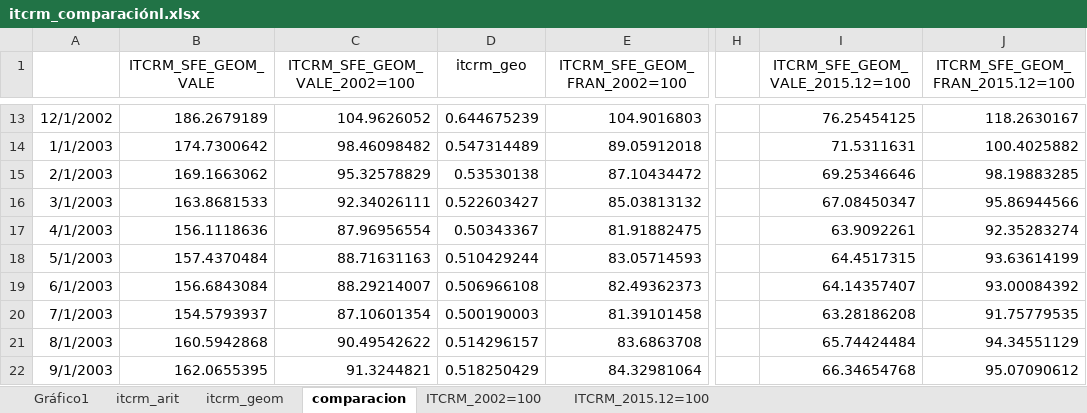
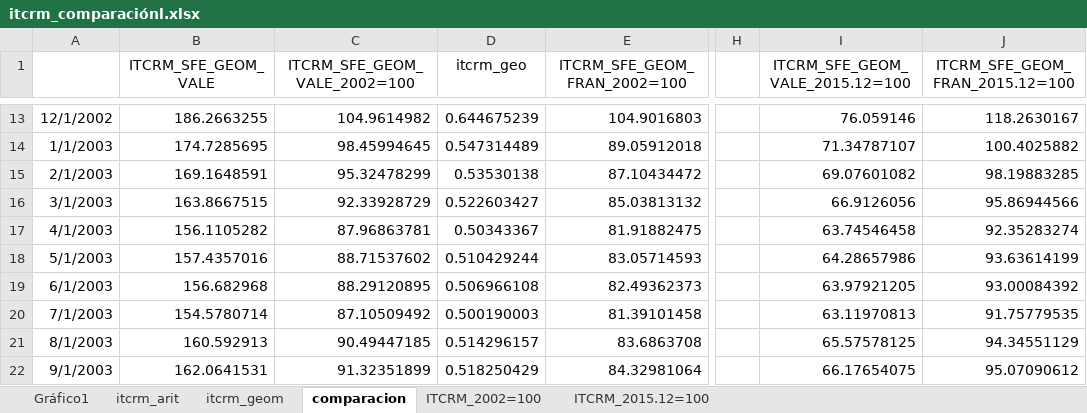
Before and after one commit to franlecam/Paper-ITCRM.SF, an Excel workbook: Archivos de trabajo/Vale/ITCRM/Metodología en R/comparacion/itcrm_comparaciónl.xlsx, sheet comparacion, drawn as a sheet; only a part is shown, gaps mark what is left out; values as stored, in another font and other column widths than the file's, no borders; the diff covers the shown part only; the diff names each change by its address in the sheet, - before the commit and + after, or states it on an @@ line.

```diff
--- a/Archivos de trabajo/Vale/ITCRM/Metodología en R/comparacion/itcrm_comparaciónl.xlsx (sheet comparacion)
+++ b/Archivos de trabajo/Vale/ITCRM/Metodología en R/comparacion/itcrm_comparaciónl.xlsx (sheet comparacion)
-B13 (ITCRM_SFE_GEOM_VALE): 186.2679189
+B13 (ITCRM_SFE_GEOM_VALE): 186.2663255
-C13 (ITCRM_SFE_GEOM_VALE_2002=100): 104.9626052
+C13 (ITCRM_SFE_GEOM_VALE_2002=100): 104.9614982
-I13 (ITCRM_SFE_GEOM_VALE_2015.12=100): 76.25454125
+I13 (ITCRM_SFE_GEOM_VALE_2015.12=100): 76.059146
-B14 (ITCRM_SFE_GEOM_VALE): 174.7300642
+B14 (ITCRM_SFE_GEOM_VALE): 174.7285695
-C14 (ITCRM_SFE_GEOM_VALE_2002=100): 98.46098482
+C14 (ITCRM_SFE_GEOM_VALE_2002=100): 98.45994645
-I14 (ITCRM_SFE_GEOM_VALE_2015.12=100): 71.5311631
+I14 (ITCRM_SFE_GEOM_VALE_2015.12=100): 71.34787107
-B15 (ITCRM_SFE_GEOM_VALE): 169.1663062
+B15 (ITCRM_SFE_GEOM_VALE): 169.1648591
-C15 (ITCRM_SFE_GEOM_VALE_2002=100): 95.32578829
+C15 (ITCRM_SFE_GEOM_VALE_2002=100): 95.32478299
-I15 (ITCRM_SFE_GEOM_VALE_2015.12=100): 69.25346646
+I15 (ITCRM_SFE_GEOM_VALE_2015.12=100): 69.07601082
-B16 (ITCRM_SFE_GEOM_VALE): 163.8681533
+B16 (ITCRM_SFE_GEOM_VALE): 163.8667515
-C16 (ITCRM_SFE_GEOM_VALE_2002=100): 92.34026111
+C16 (ITCRM_SFE_GEOM_VALE_2002=100): 92.33928729
-I16 (ITCRM_SFE_GEOM_VALE_2015.12=100): 67.08450347
+I16 (ITCRM_SFE_GEOM_VALE_2015.12=100): 66.9126056
-B17 (ITCRM_SFE_GEOM_VALE): 156.1118636
+B17 (ITCRM_SFE_GEOM_VALE): 156.1105282
-C17 (ITCRM_SFE_GEOM_VALE_2002=100): 87.96956554
+C17 (ITCRM_SFE_GEOM_VALE_2002=100): 87.96863781
-I17 (ITCRM_SFE_GEOM_VALE_2015.12=100): 63.9092261
+I17 (ITCRM_SFE_GEOM_VALE_2015.12=100): 63.74546458
-B18 (ITCRM_SFE_GEOM_VALE): 157.4370484
+B18 (ITCRM_SFE_GEOM_VALE): 157.4357016
-C18 (ITCRM_SFE_GEOM_VALE_2002=100): 88.71631163
+C18 (ITCRM_SFE_GEOM_VALE_2002=100): 88.71537602
-I18 (ITCRM_SFE_GEOM_VALE_2015.12=100): 64.4517315
+I18 (ITCRM_SFE_GEOM_VALE_2015.12=100): 64.28657986
-B19 (ITCRM_SFE_GEOM_VALE): 156.6843084
+B19 (ITCRM_SFE_GEOM_VALE): 156.682968
-C19 (ITCRM_SFE_GEOM_VALE_2002=100): 88.29214007
+C19 (ITCRM_SFE_GEOM_VALE_2002=100): 88.29120895
-I19 (ITCRM_SFE_GEOM_VALE_2015.12=100): 64.14357407
+I19 (ITCRM_SFE_GEOM_VALE_2015.12=100): 63.97921205
-B20 (ITCRM_SFE_GEOM_VALE): 154.5793937
+B20 (ITCRM_SFE_GEOM_VALE): 154.5780714
-C20 (ITCRM_SFE_GEOM_VALE_2002=100): 87.10601354
+C20 (ITCRM_SFE_GEOM_VALE_2002=100): 87.10509492
-I20 (ITCRM_SFE_GEOM_VALE_2015.12=100): 63.28186208
+I20 (ITCRM_SFE_GEOM_VALE_2015.12=100): 63.11970813
-B21 (ITCRM_SFE_GEOM_VALE): 160.5942868
+B21 (ITCRM_SFE_GEOM_VALE): 160.592913
-C21 (ITCRM_SFE_GEOM_VALE_2002=100): 90.49542622
+C21 (ITCRM_SFE_GEOM_VALE_2002=100): 90.49447185
-I21 (ITCRM_SFE_GEOM_VALE_2015.12=100): 65.74424484
+I21 (ITCRM_SFE_GEOM_VALE_2015.12=100): 65.57578125
-B22 (ITCRM_SFE_GEOM_VALE): 162.0655395
+B22 (ITCRM_SFE_GEOM_VALE): 162.0641531
-C22 (ITCRM_SFE_GEOM_VALE_2002=100): 91.3244821
+C22 (ITCRM_SFE_GEOM_VALE_2002=100): 91.32351899
-I22 (ITCRM_SFE_GEOM_VALE_2015.12=100): 66.34654768
+I22 (ITCRM_SFE_GEOM_VALE_2015.12=100): 66.17654075
```
Also changed, not shown: 808 edited cells elsewhere in this sheet, charts or pictures.
